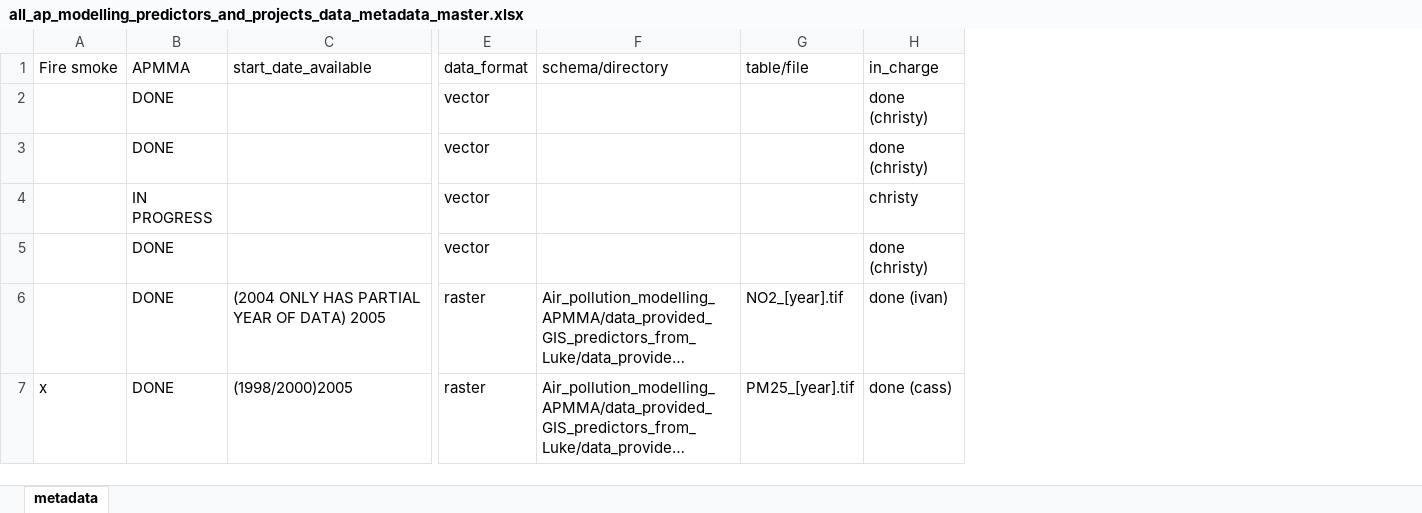
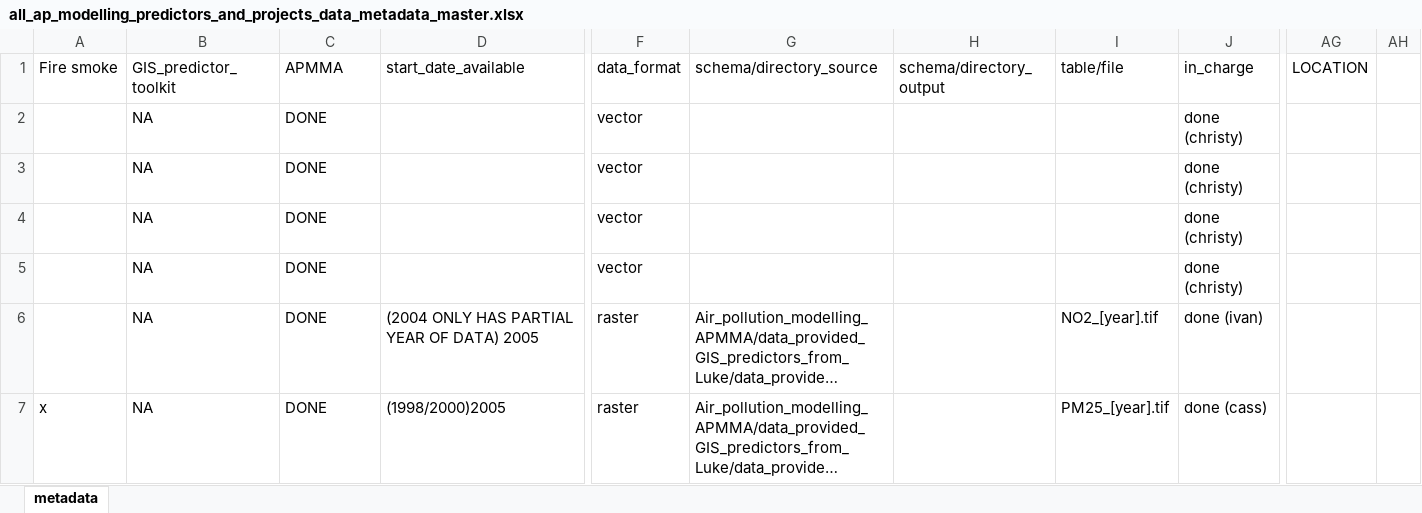
Before and after one commit to cardat/air-health-gis-tools, an Excel workbook: all_ap_modelling_predictors_and_projects_data_metadata_master.xlsx, sheet metadata, drawn as a sheet; only a part is shown, gaps mark what is left out; long unchanged cells end in …; values as stored, in another font and other column widths than the file's, no cell formats; addresses are those after the commit; the diff covers the shown part only; the diff names each change by its address in the sheet, - before the commit and + after, or states it on an @@ line.

Commit message:
add location details to spreadsheet

```diff
--- a/all_ap_modelling_predictors_and_projects_data_metadata_master.xlsx (sheet metadata)
+++ b/all_ap_modelling_predictors_and_projects_data_metadata_master.xlsx (sheet metadata)
+column B (GIS_predictor_toolkit), rows 2-7: all NA
+column H (schema/directory_output), empty
+column AG (LOCATION), empty
+column AH, empty
-G1: schema/directory
+G1: schema/directory_source
-C4 (APMMA): IN PROGRESS
+C4 (APMMA): DONE
-J4 (in_charge): christy
+J4 (in_charge): done (christy)
```
Also changed, not shown: 3 added rows and 7 edited cells elsewhere in this sheet, cell formats.
